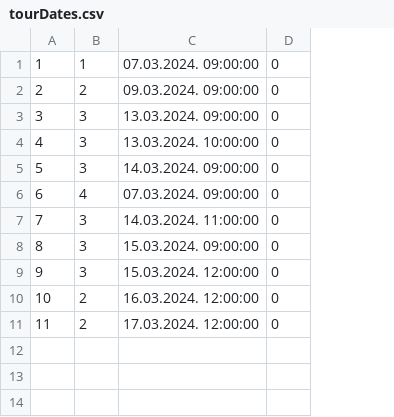
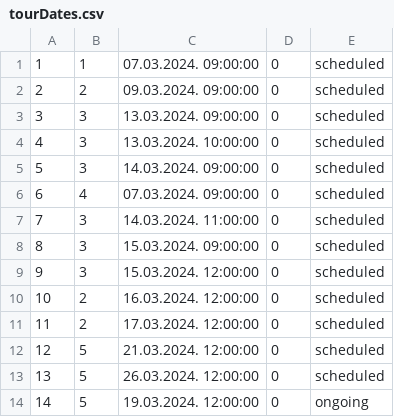
Before and after one commit to NenadGvozdenac/Simulacija-i-modeliranje-sistema, a CSV file: Resources/Data/tourDates.csv, drawn as a sheet; the diff names each change by its address in the sheet, - before the commit and + after, or states it on an @@ line.

Commit message:
Implemented live tour status changes

```diff
--- a/Resources/Data/tourDates.csv
+++ b/Resources/Data/tourDates.csv
+column E, rows 1-11: all scheduled
+row 12: 12 | 5 | 21.03.2024. 12:00:00 | 0 | scheduled
+row 13: 13 | 5 | 26.03.2024. 12:00:00 | 0 | scheduled
+row 14: 14 | 5 | 19.03.2024. 12:00:00 | 0 | ongoing
```
Also changed, not shown: 12 other files.
